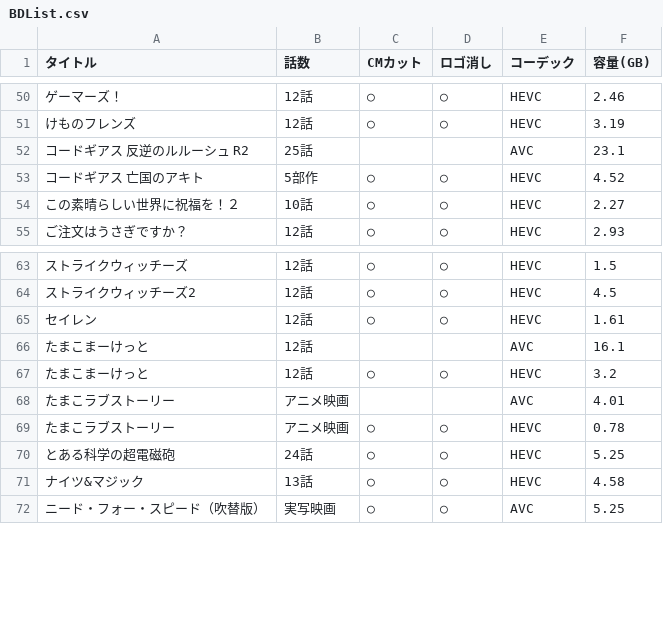
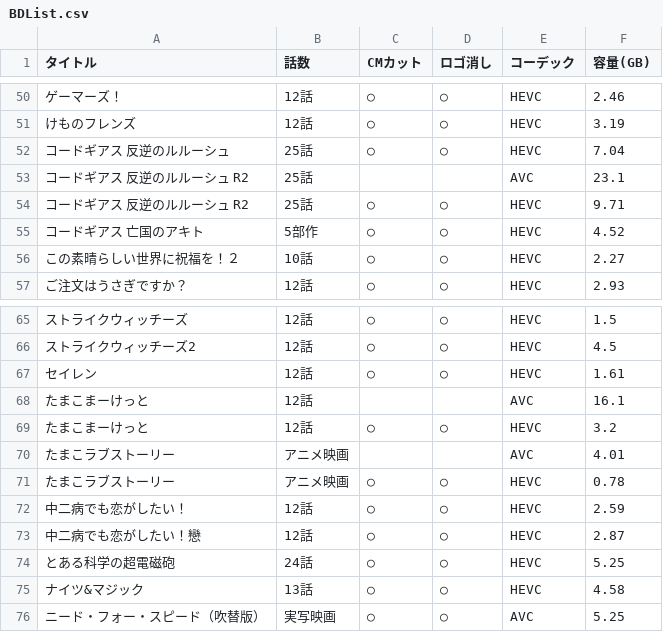
Before and after one commit to yuutosi/BDlist, a CSV file: BDList.csv, drawn as a sheet; only a part is shown, gaps mark what is left out; the diff names each change by its address in the sheet, - before the commit and + after, or states it on an @@ line.

Commit message:
追加

```diff
--- a/BDList.csv
+++ b/BDList.csv
+row 52: コードギアス 反逆のルルーシュ | 25話 | ○ | ○ | HEVC | 7.04
+row 54: コードギアス 反逆のルルーシュ R2 | 25話 | ○ | ○ | HEVC | 9.71
+row 72: 中二病でも恋がしたい！ | 12話 | ○ | ○ | HEVC | 2.59
+row 73: 中二病でも恋がしたい！戀 | 12話 | ○ | ○ | HEVC | 2.87
```
